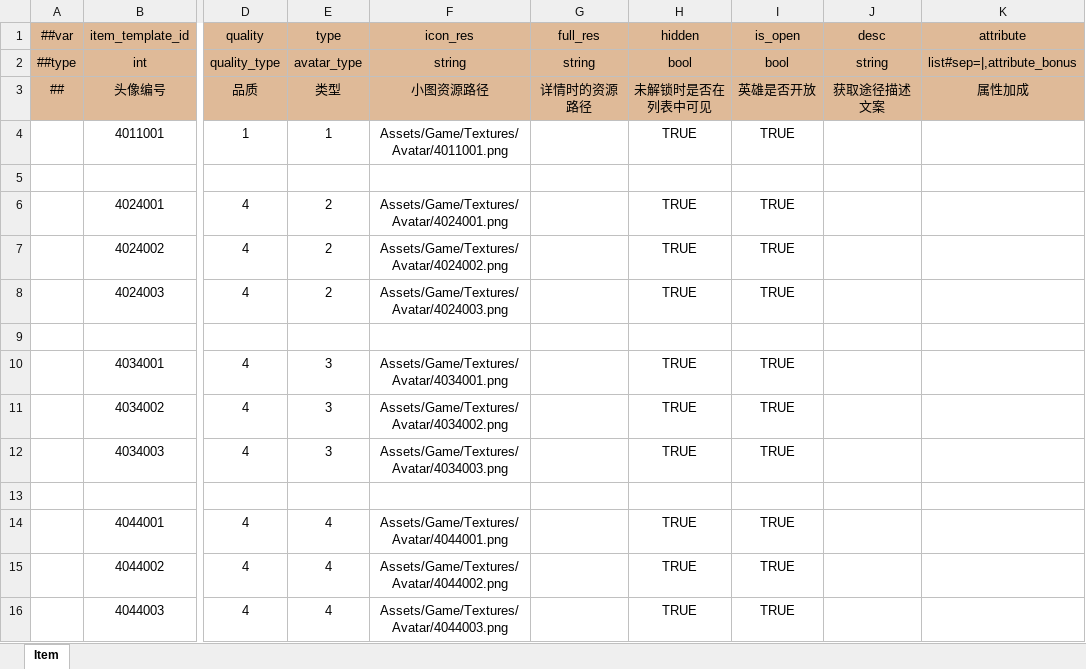
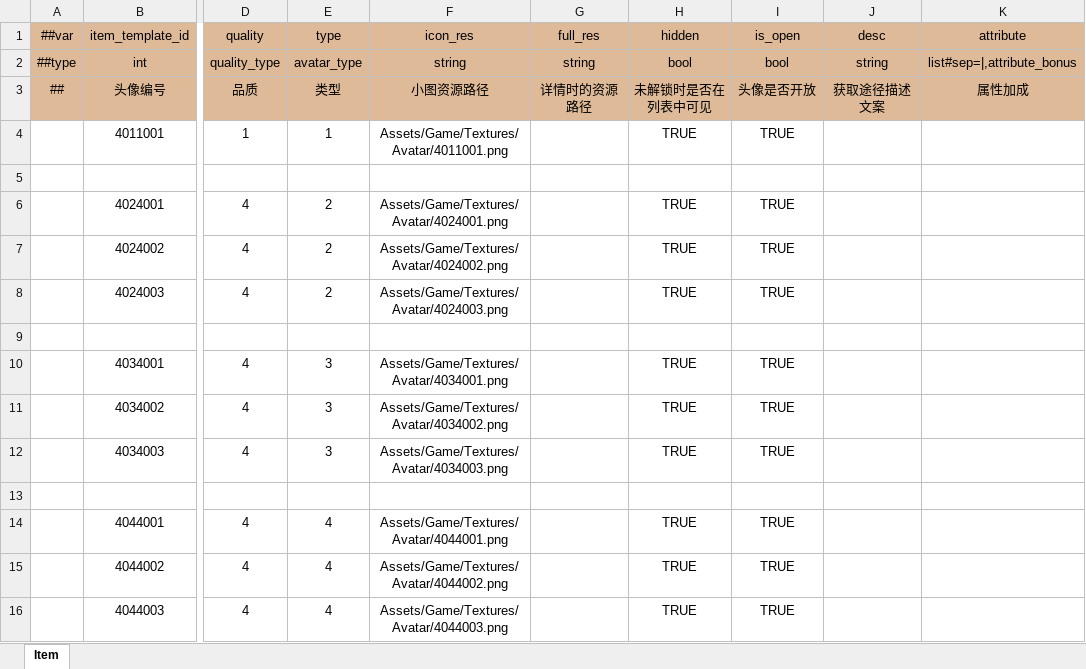
Before and after one commit to WuyangPeng/celeritas, an Excel workbook: data/config/luban/config/general/avatar.xlsx, sheet Item, drawn as a sheet; only a part is shown, gaps mark what is left out; values as stored, in another font and other column widths than the file's, no borders; conditional formats not drawn; the diff names each change by its address in the sheet, - before the commit and + after, or states it on an @@ line.

```diff
--- a/data/config/luban/config/general/avatar.xlsx (sheet Item)
+++ b/data/config/luban/config/general/avatar.xlsx (sheet Item)
-I3 (is_open): 英雄是否开放
+I3 (is_open): 头像是否开放
```
Also changed, not shown: data/config/luban/config/enums.xlsx, data/config/luban/config/general/default_item.xlsx, 11 other files.
